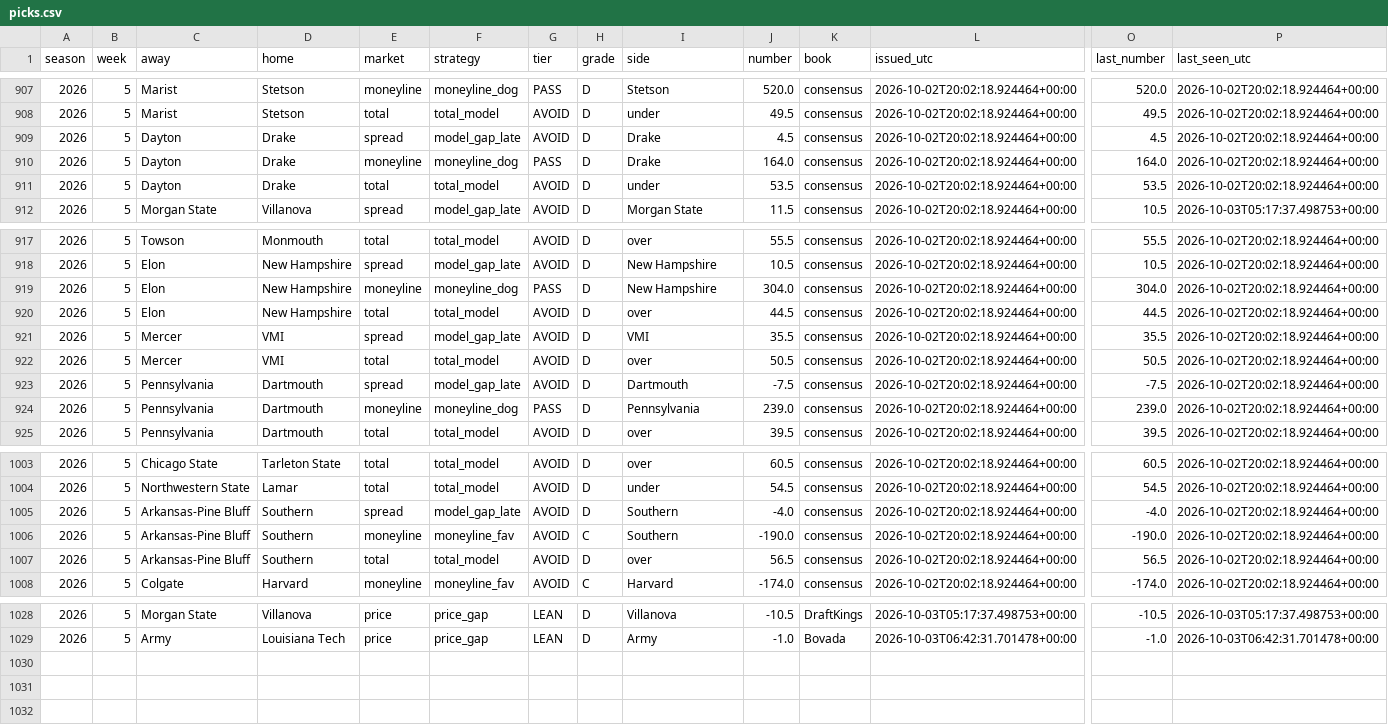
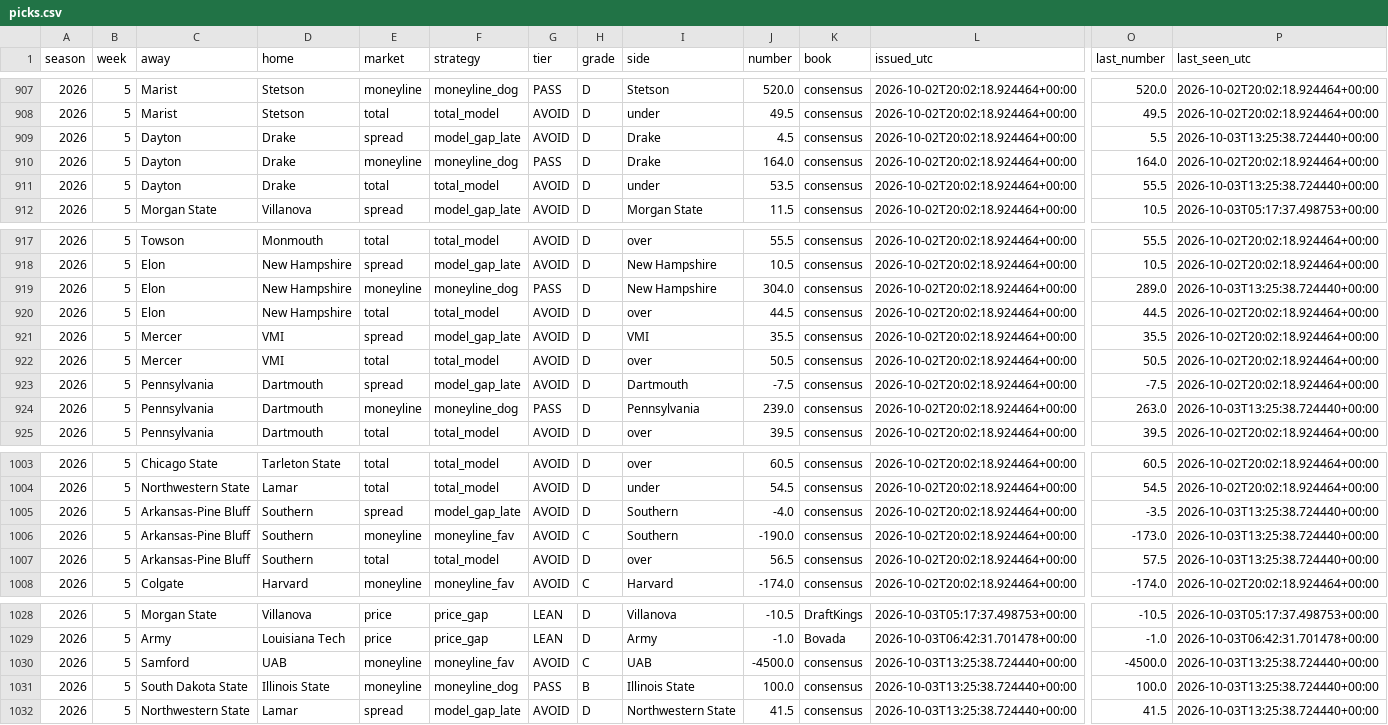
Before and after one commit to fourty2se7en/cfb-card, a CSV file: docs/picks.csv, drawn as a sheet; only a part is shown, gaps mark what is left out; rows hold the shown columns only; the diff covers the shown part only; the diff names each change by its address in the sheet, - before the commit and + after, or states it on an @@ line.

Commit message:
grade: 2026-10-03T13:25Z

```diff
--- a/docs/picks.csv
+++ b/docs/picks.csv
-O909 (last_number): 4.5
+O909 (last_number): 5.5
-P909 (last_seen_utc): 2026-10-02T20:02:18.924464+00:00
+P909 (last_seen_utc): 2026-10-03T13:25:38.724440+00:00
-O911 (last_number): 53.5
+O911 (last_number): 55.5
-P911 (last_seen_utc): 2026-10-02T20:02:18.924464+00:00
+P911 (last_seen_utc): 2026-10-03T13:25:38.724440+00:00
-O919 (last_number): 304.0
+O919 (last_number): 289.0
-P919 (last_seen_utc): 2026-10-02T20:02:18.924464+00:00
+P919 (last_seen_utc): 2026-10-03T13:25:38.724440+00:00
-O924 (last_number): 239.0
+O924 (last_number): 263.0
-P924 (last_seen_utc): 2026-10-02T20:02:18.924464+00:00
+P924 (last_seen_utc): 2026-10-03T13:25:38.724440+00:00
-O1005 (last_number): -4.0
+O1005 (last_number): -3.5
-P1005:P1007 (last_seen_utc): 2026-10-02T20:02:18.924464+00:00
+P1005:P1007 (last_seen_utc): 2026-10-03T13:25:38.724440+00:00
-O1006 (last_number): -190.0
+O1006 (last_number): -173.0
-O1007 (last_number): 56.5
+O1007 (last_number): 57.5
+row 1030: 2026 | 5 | Samford | UAB | moneyline | moneyline_fav | AVOID | C | UAB | -4500.0 | consensus | 2026-10-03T13:25:38.724440+00:00 | -4500.0 | 2026-10-03T13:25:38.724440+00:00
+row 1031: 2026 | 5 | South Dakota State | Illinois State | moneyline | moneyline_dog | PASS | B | Illinois State | 100.0 | consensus | 2026-10-03T13:25:38.724440+00:00 | 100.0 | 2026-10-03T13:25:38.724440+00:00
+row 1032: 2026 | 5 | Northwestern State | Lamar | spread | model_gap_late | AVOID | D | Northwestern State | 41.5 | consensus | 2026-10-03T13:25:38.724440+00:00 | 41.5 | 2026-10-03T13:25:38.724440+00:00
```
Also changed, not shown: 18 edited cells elsewhere in this file, docs/line_watch.csv, scripts/data/games.csv, 6 other files.
